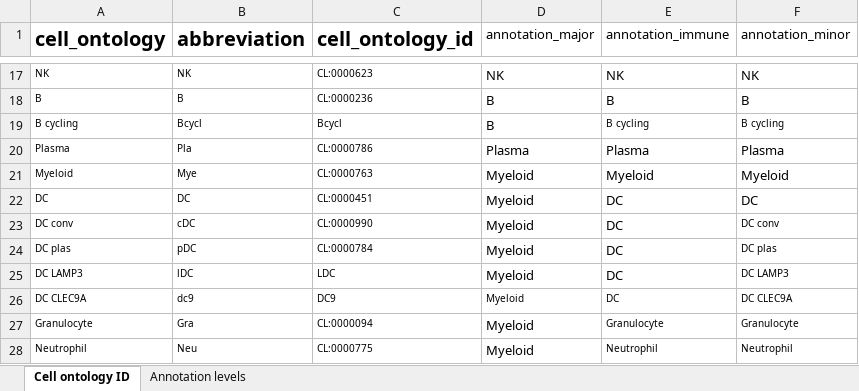
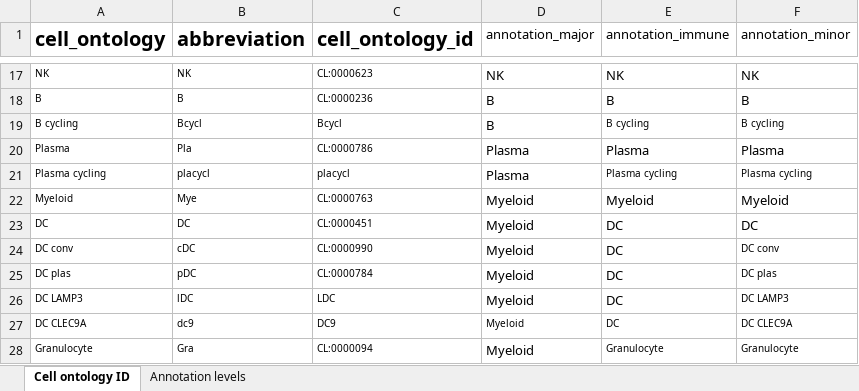
Before and after one commit to ImmucanWP7/immucan-scdb, an Excel workbook: cell_ontology.xlsx, sheet Cell ontology ID, drawn as a sheet; only a part is shown, gaps mark what is left out; the shorter side is filled out with more unchanged rows; values as stored, in another font and other column widths than the file's, no borders; the diff names each change by its address in the sheet, - before the commit and + after, or states it on an @@ line.

Commit message:
Added plasma cycling

```diff
--- a/cell_ontology.xlsx (sheet Cell ontology ID)
+++ b/cell_ontology.xlsx (sheet Cell ontology ID)
+row 21: Plasma cycling | placycl | placycl | Plasma | Plasma cycling | Plasma cycling
```
